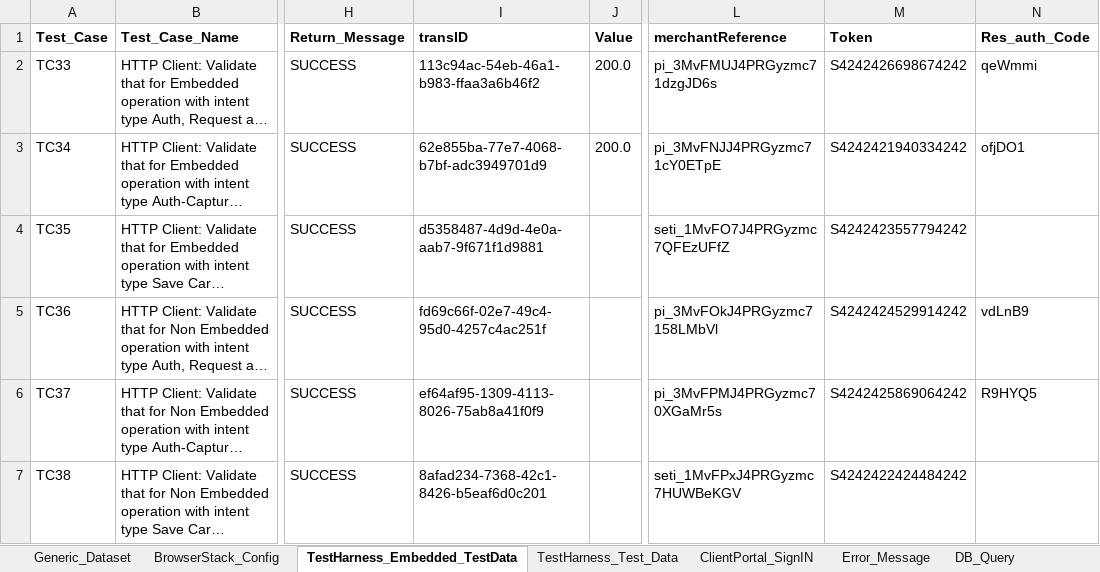
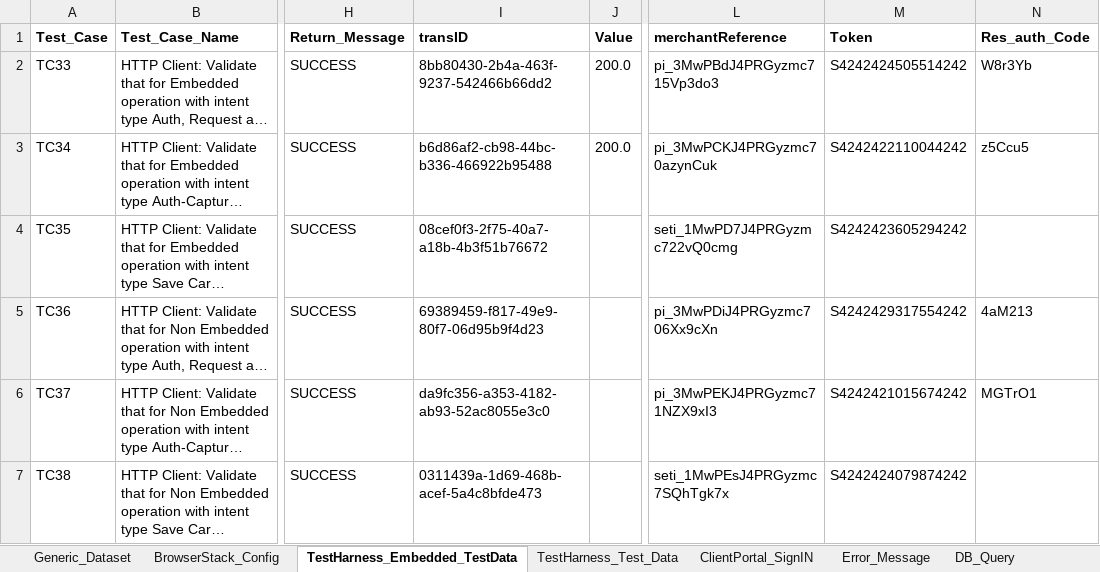
Before and after one commit to gsaha99/Ecommerce_QA, an Excel workbook: Test Data/Automation_Datasheet.xlsx, sheet TestHarness_Embedded_TestData, drawn as a sheet; only a part is shown, gaps mark what is left out; long unchanged cells end in …; values as stored, in another font and other column widths than the file's, no borders; the diff names each change by its address in the sheet, - before the commit and + after, or states it on an @@ line.

```diff
--- a/Test Data/Automation_Datasheet.xlsx (sheet TestHarness_Embedded_TestData)
+++ b/Test Data/Automation_Datasheet.xlsx (sheet TestHarness_Embedded_TestData)
-I2 (transID): 113c94ac-54eb-46a1-b983-ffaa3a6b46f2
+I2 (transID): 8bb80430-2b4a-463f-9237-542466b66dd2
-L2 (merchantReference): pi_3MvFMUJ4PRGyzmc71dzgJD6s
+L2 (merchantReference): pi_3MwPBdJ4PRGyzmc715Vp3do3
-M2 (Token): S4242426698674242
+M2 (Token): S4242424505514242
-N2 (Res_auth_Code): qeWmmi
+N2 (Res_auth_Code): W8r3Yb
-I3 (transID): 62e855ba-77e7-4068-b7bf-adc3949701d9
+I3 (transID): b6d86af2-cb98-44bc-b336-466922b95488
-L3 (merchantReference): pi_3MvFNJJ4PRGyzmc71cY0ETpE
+L3 (merchantReference): pi_3MwPCKJ4PRGyzmc70azynCuk
-M3 (Token): S4242421940334242
+M3 (Token): S4242422110044242
-N3 (Res_auth_Code): ofjDO1
+N3 (Res_auth_Code): z5Ccu5
-I4 (transID): d5358487-4d9d-4e0a-aab7-9f671f1d9881
+I4 (transID): 08cef0f3-2f75-40a7-a18b-4b3f51b76672
-L4 (merchantReference): seti_1MvFO7J4PRGyzmc7QFEzUFfZ
+L4 (merchantReference): seti_1MwPD7J4PRGyzmc722vQ0cmg
-M4 (Token): S4242423557794242
+M4 (Token): S4242423605294242
-I5 (transID): fd69c66f-02e7-49c4-95d0-4257c4ac251f
+I5 (transID): 69389459-f817-49e9-80f7-06d95b9f4d23
-L5 (merchantReference): pi_3MvFOkJ4PRGyzmc7158LMbVl
+L5 (merchantReference): pi_3MwPDiJ4PRGyzmc706Xx9cXn
-M5 (Token): S4242424529914242
+M5 (Token): S4242429317554242
-N5 (Res_auth_Code): vdLnB9
+N5 (Res_auth_Code): 4aM213
-I6 (transID): ef64af95-1309-4113-8026-75ab8a41f0f9
+I6 (transID): da9fc356-a353-4182-ab93-52ac8055e3c0
-L6 (merchantReference): pi_3MvFPMJ4PRGyzmc70XGaMr5s
+L6 (merchantReference): pi_3MwPEKJ4PRGyzmc71NZX9xI3
-M6 (Token): S4242425869064242
+M6 (Token): S4242421015674242
-N6 (Res_auth_Code): R9HYQ5
+N6 (Res_auth_Code): MGTrO1
-I7 (transID): 8afad234-7368-42c1-8426-b5eaf6d0c201
+I7 (transID): 0311439a-1d69-468b-acef-5a4c8bfde473
-L7 (merchantReference): seti_1MvFPxJ4PRGyzmc7HUWBeKGV
+L7 (merchantReference): seti_1MwPEsJ4PRGyzmc7SQhTgk7x
-M7 (Token): S4242422424484242
+M7 (Token): S4242424079874242
```
Also changed, not shown: sheet TestHarness_Test_Data, sheet Generic_Dataset, sheet ClientPortal_SignIN, sheet BrowserStack_Config, 43 other files.
